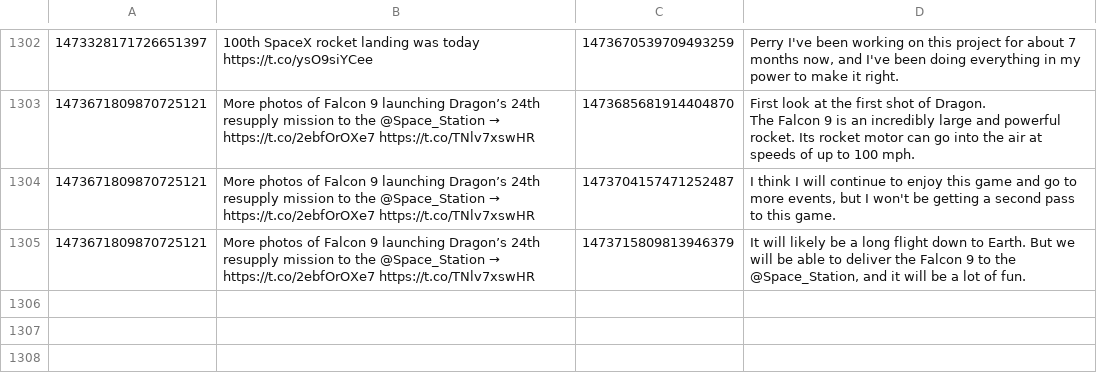
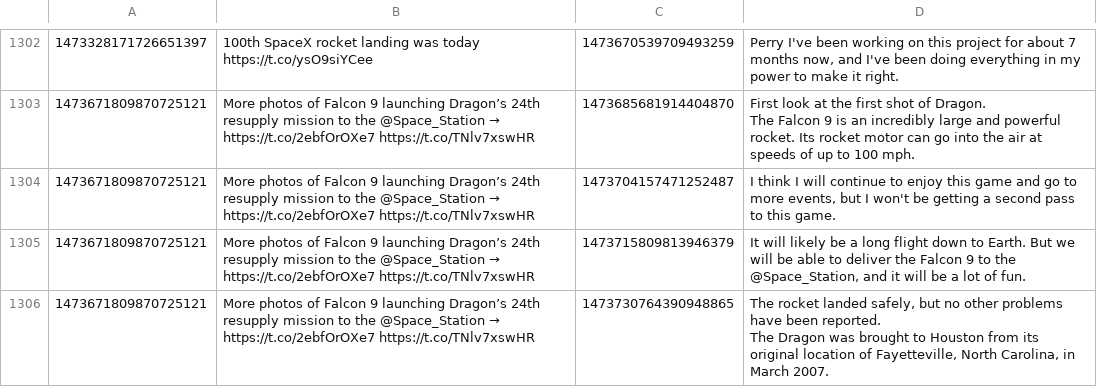
Before and after one commit to KayTwenty/PerryGPT, a CSV file: processed.csv, drawn as a sheet; only a part is shown, gaps mark what is left out; ↵ is a line break in a cell; the diff names each change by its address in the sheet, - before the commit and + after, or states it on an @@ line.

```diff
--- a/processed.csv
+++ b/processed.csv
+row 1306: 1473671809870725121 | More photos of Falcon 9 launching Dragon’s 24th resupply mission to the @Space_Station → https://t.co/2ebfOrOXe7 https://t.co/TNlv7xswHR | 1473730764390948865 | The rocket landed safely, but no other problems have been reported. ↵ The Dragon was brought to Houston from its original location of Fayetteville, North Carolina, in March 2007.
```
